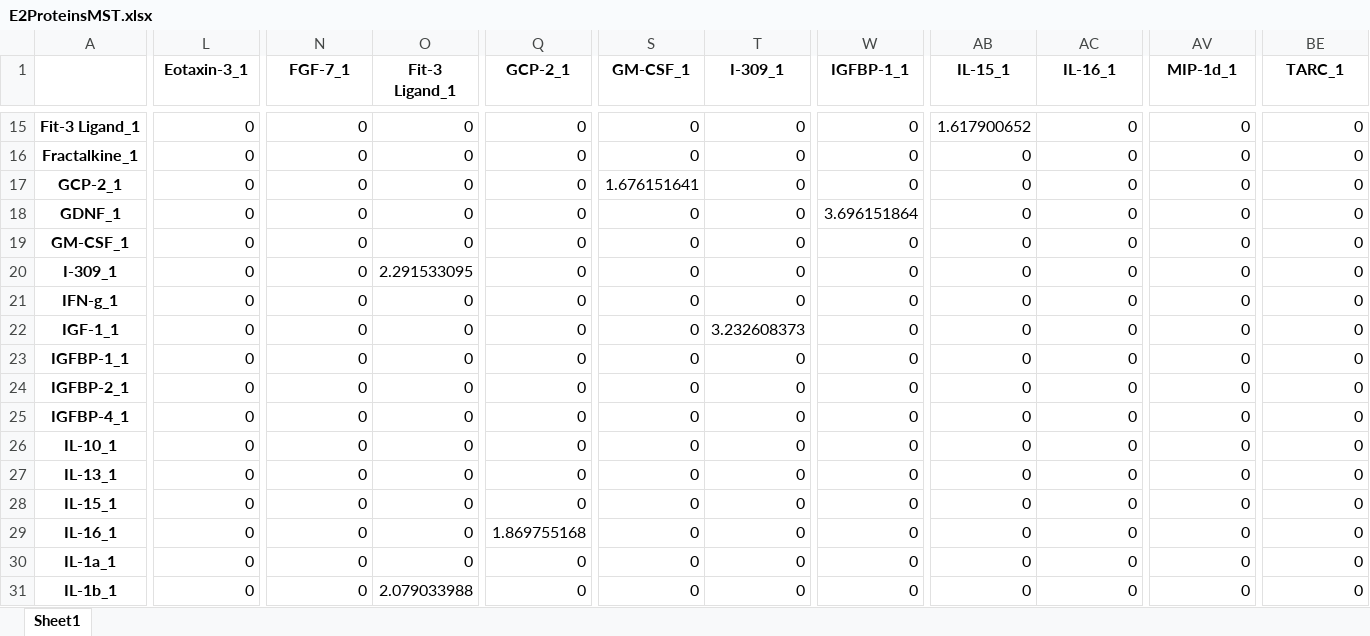
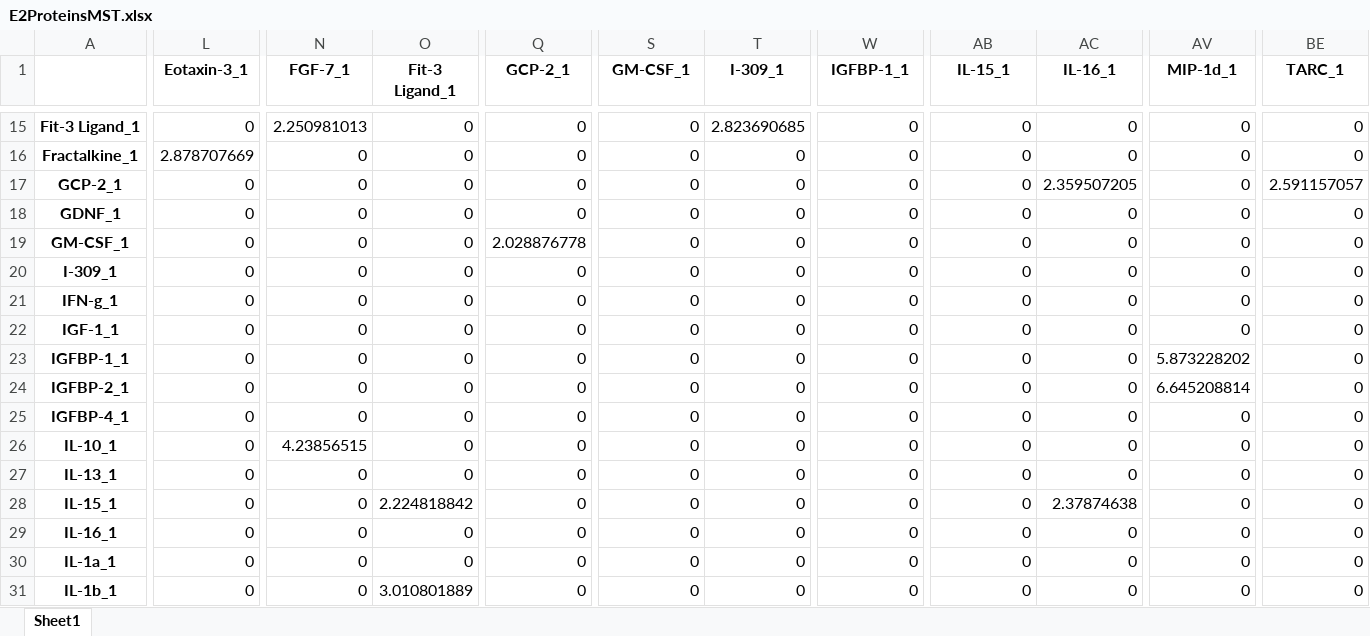
Before and after one commit to MorganaTheMoth/COMP3340_Assessment_1-part_2, an Excel workbook: Answers/E2ProteinsMST.xlsx, sheet Sheet1, drawn as a sheet; only a part is shown, gaps mark what is left out; values as stored, in another font and other column widths than the file's, no borders; the diff covers the shown part only; the diff names each change by its address in the sheet, - before the commit and + after, or states it on an @@ line.

```diff
--- a/Answers/E2ProteinsMST.xlsx (sheet Sheet1)
+++ b/Answers/E2ProteinsMST.xlsx (sheet Sheet1)
-N15 (FGF-7_1): 0
+N15 (FGF-7_1): 2.250981013
-T15 (I-309_1): 0
+T15 (I-309_1): 2.823690685
-AB15 (IL-15_1): 1.617900652
+AB15 (IL-15_1): 0
-L16 (Eotaxin-3_1): 0
+L16 (Eotaxin-3_1): 2.878707669
-S17 (GM-CSF_1): 1.676151641
+S17 (GM-CSF_1): 0
-AC17 (IL-16_1): 0
+AC17 (IL-16_1): 2.359507205
-BE17 (TARC_1): 0
+BE17 (TARC_1): 2.591157057
-W18 (IGFBP-1_1): 3.696151864
+W18 (IGFBP-1_1): 0
-Q19 (GCP-2_1): 0
+Q19 (GCP-2_1): 2.028876778
-O20 (Fit-3 Ligand_1): 2.291533095
+O20 (Fit-3 Ligand_1): 0
-T22 (I-309_1): 3.232608373
+T22 (I-309_1): 0
-AV23 (MIP-1d_1): 0
+AV23 (MIP-1d_1): 5.873228202
-AV24 (MIP-1d_1): 0
+AV24 (MIP-1d_1): 6.645208814
-N26 (FGF-7_1): 0
+N26 (FGF-7_1): 4.23856515
-O28 (Fit-3 Ligand_1): 0
+O28 (Fit-3 Ligand_1): 2.224818842
-AC28 (IL-16_1): 0
+AC28 (IL-16_1): 2.37874638
-Q29 (GCP-2_1): 1.869755168
+Q29 (GCP-2_1): 0
-O31 (Fit-3 Ligand_1): 2.079033988
+O31 (Fit-3 Ligand_1): 3.010801889
```
Also changed, not shown: 188 edited cells elsewhere in this sheet, Answers/E2ProteinsRNG.xlsx, Answers/E2SamplesMST.xlsx, 9 other files.
